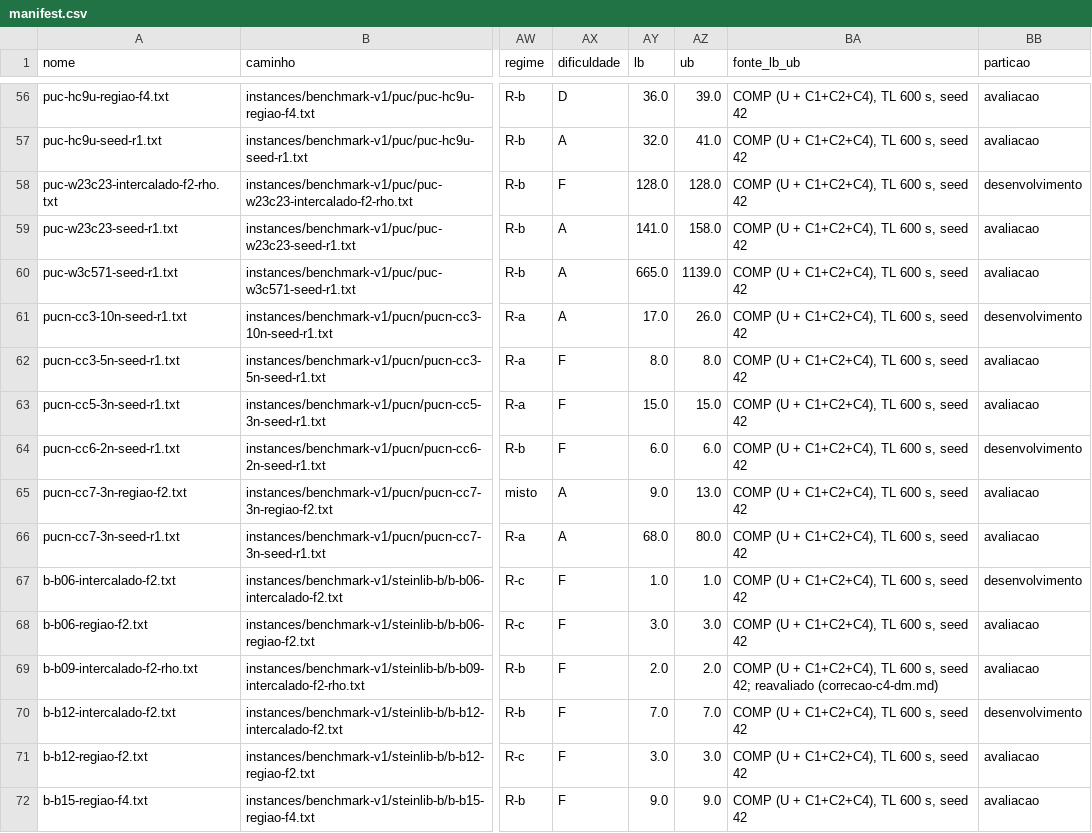
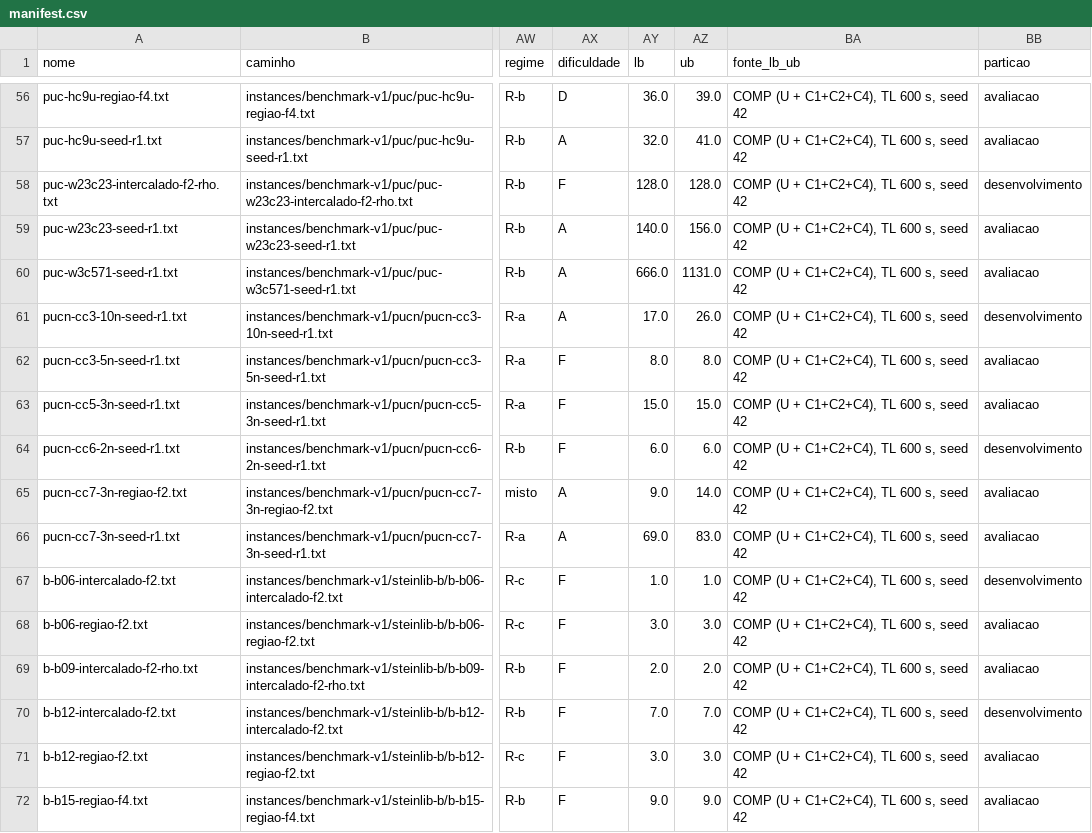
Before and after one commit to ElielLucas/min-station, a CSV file: instances/manifest.csv, drawn as a sheet; only a part is shown, gaps mark what is left out; the diff covers the shown part only; the diff names each change by its address in the sheet, - before the commit and + after, or states it on an @@ line.

```diff
--- a/instances/manifest.csv
+++ b/instances/manifest.csv
-AY59 (lb): 141.0
+AY59 (lb): 140.0
-AZ59 (ub): 158.0
+AZ59 (ub): 156.0
-AY60 (lb): 665.0
+AY60 (lb): 666.0
-AZ60 (ub): 1139.0
+AZ60 (ub): 1131.0
-AZ65 (ub): 13.0
+AZ65 (ub): 14.0
-AY66 (lb): 68.0
+AY66 (lb): 69.0
-AZ66 (ub): 80.0
+AZ66 (ub): 83.0
-BA69 (fonte_lb_ub): …s, seed 42; reavaliado (correcao-c4-dm.md)
+BA69 (fonte_lb_ub): …s, seed 42
```
Also changed, not shown: 55 edited cells elsewhere in this file, 6 other files.
